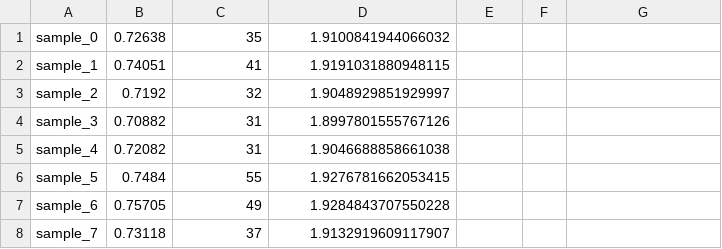
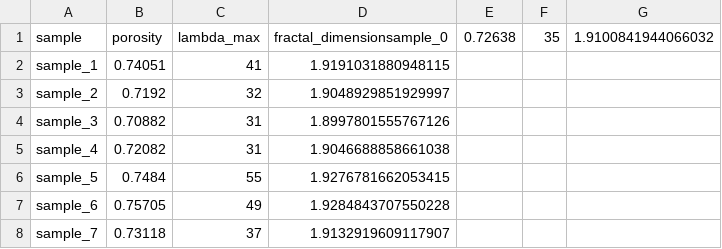
Before and after one commit to Kristof-Heyndels/statistische_project, a CSV file: data/material_S=0.1_f=0.4/porosity.csv, drawn as a sheet; only a part is shown.

```diff
--- a/data/material_S=0.1_f=0.4/porosity.csv
+++ b/data/material_S=0.1_f=0.4/porosity.csv
@@ -1,2 +1,2 @@
-sample_0;0.72638;35;1.9100841944066032;
+sample;porosity;lambda_max;fractal_dimensionsample_0;0.72638;35;1.9100841944066032;
 sample_1;0.74051;41;1.9191031880948115;
```
Also changed, not shown: data/material_S=0.01_f=0.4/porosity.csv, data/material_S=0.02_f=0.4/porosity.csv, 3 other files.
